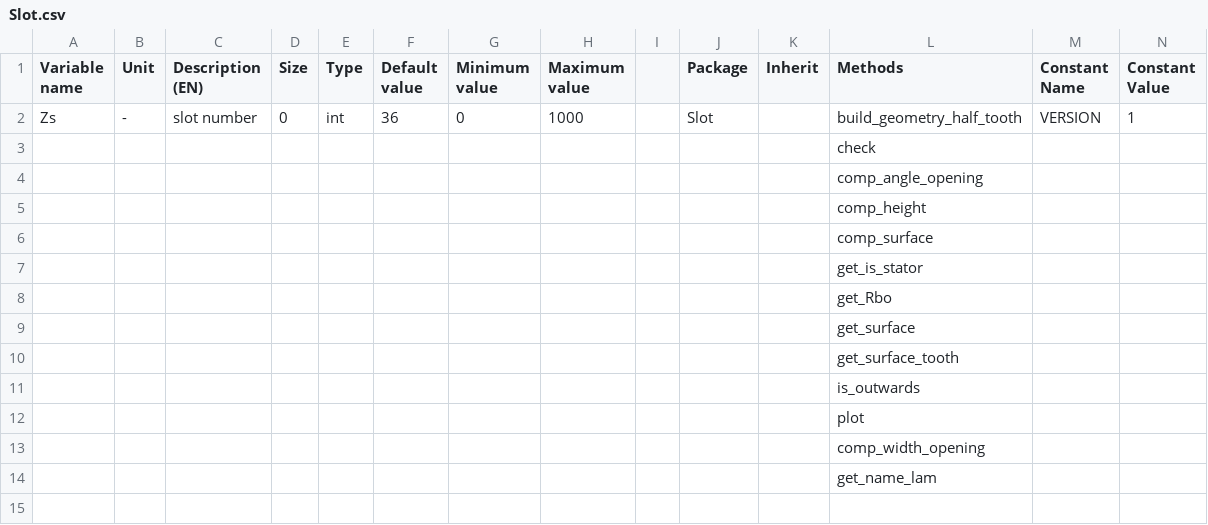
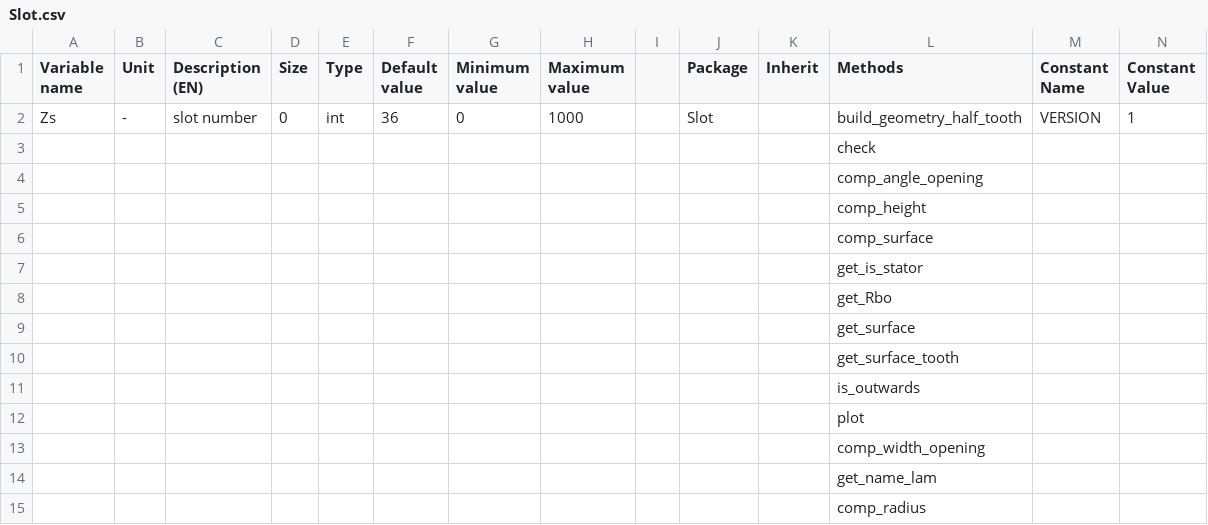
Before and after one commit to Eomys/pyleecan, a CSV file: pyleecan/Generator/ClassesRef/Slot/Slot.csv, drawn as a sheet; only a part is shown; rows hold the shown columns only; the diff names each change by its address in the sheet, - before the commit and + after, or states it on an @@ line.

Commit message:
[CC] Moving comp_radius from SlotM10 to Slot

```diff
--- a/pyleecan/Generator/ClassesRef/Slot/Slot.csv
+++ b/pyleecan/Generator/ClassesRef/Slot/Slot.csv
+row 15:  |  |  |  |  |  |  |  |  |  |  | comp_radius
```
Also changed, not shown: pyleecan/Generator/ClassesRef/Slot/SlotM10.csv, 2 other files.
